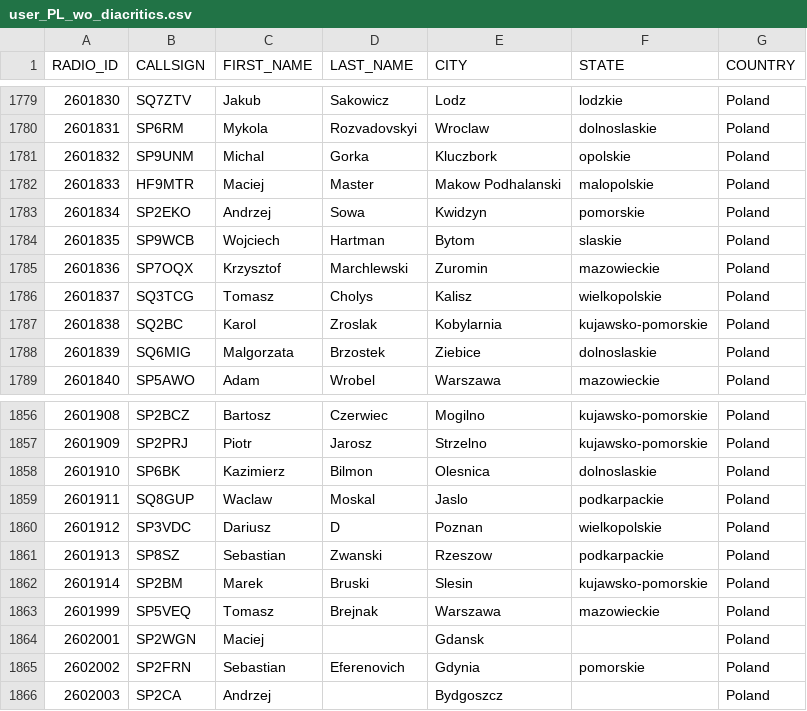
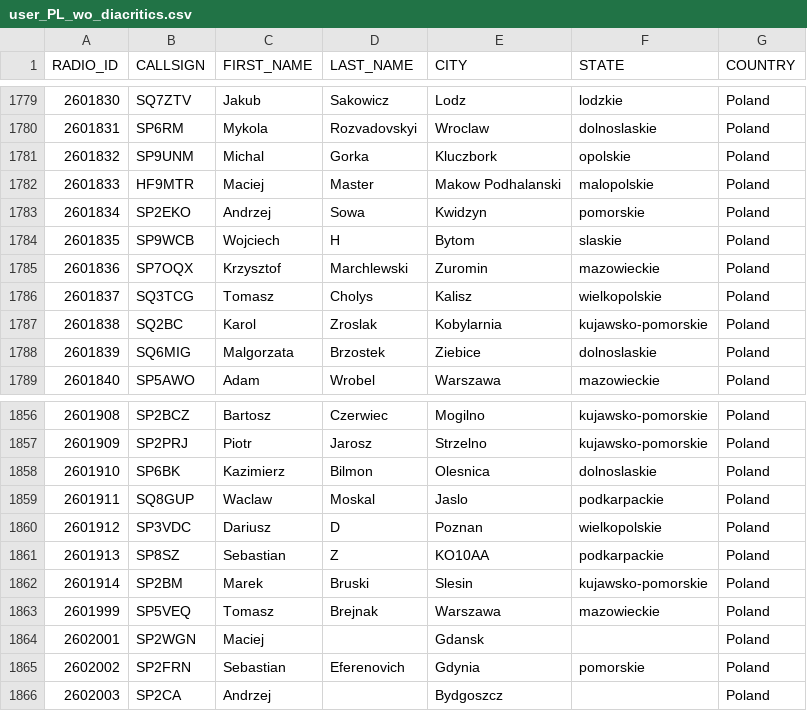
Before and after one commit to walczakkamil/dmr_users, a CSV file: user_PL_wo_diacritics.csv, drawn as a sheet; only a part is shown, gaps mark what is left out; the diff names each change by its address in the sheet, - before the commit and + after, or states it on an @@ line.

Commit message:
Updated: 2023-08-10-01-00

```diff
--- a/user_PL_wo_diacritics.csv
+++ b/user_PL_wo_diacritics.csv
-D1784 (LAST_NAME): Hartman
+D1784 (LAST_NAME): H
-D1861 (LAST_NAME): Zwanski
+D1861 (LAST_NAME): Z
-E1861 (CITY): Rzeszow
+E1861 (CITY): KO10AA
```
